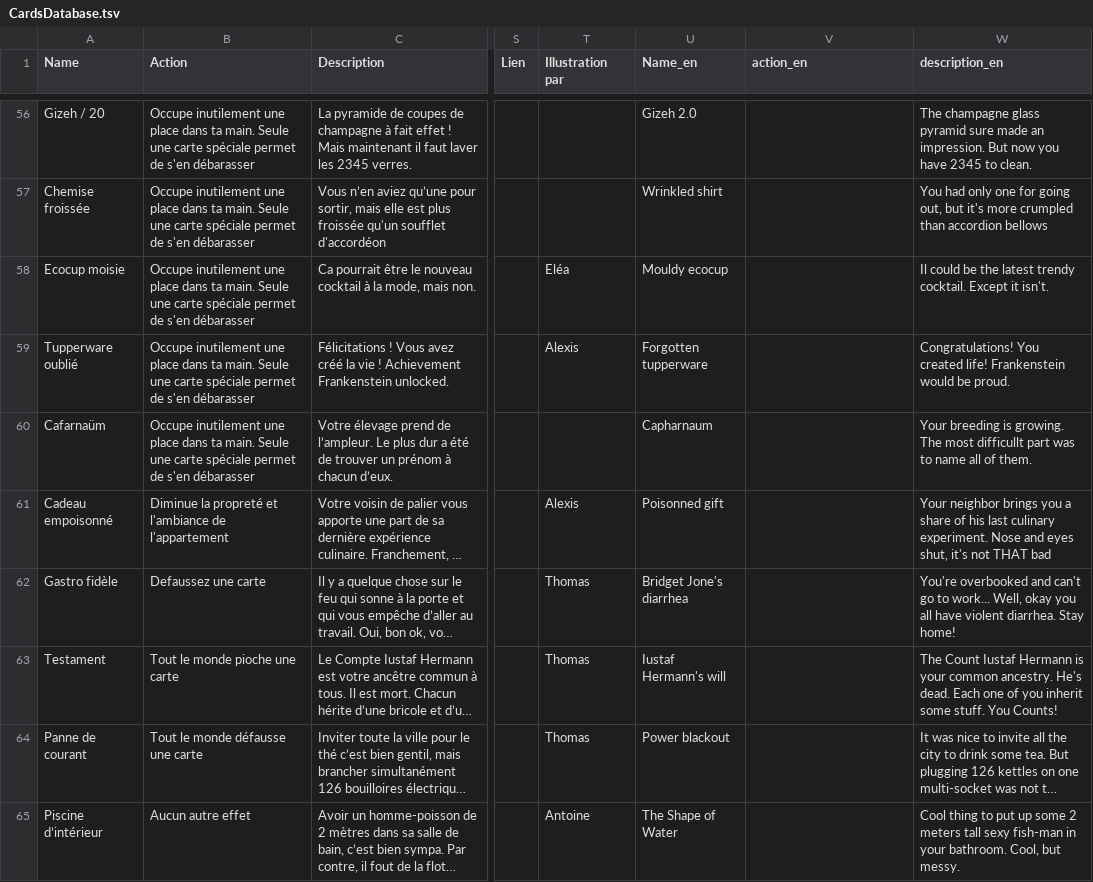
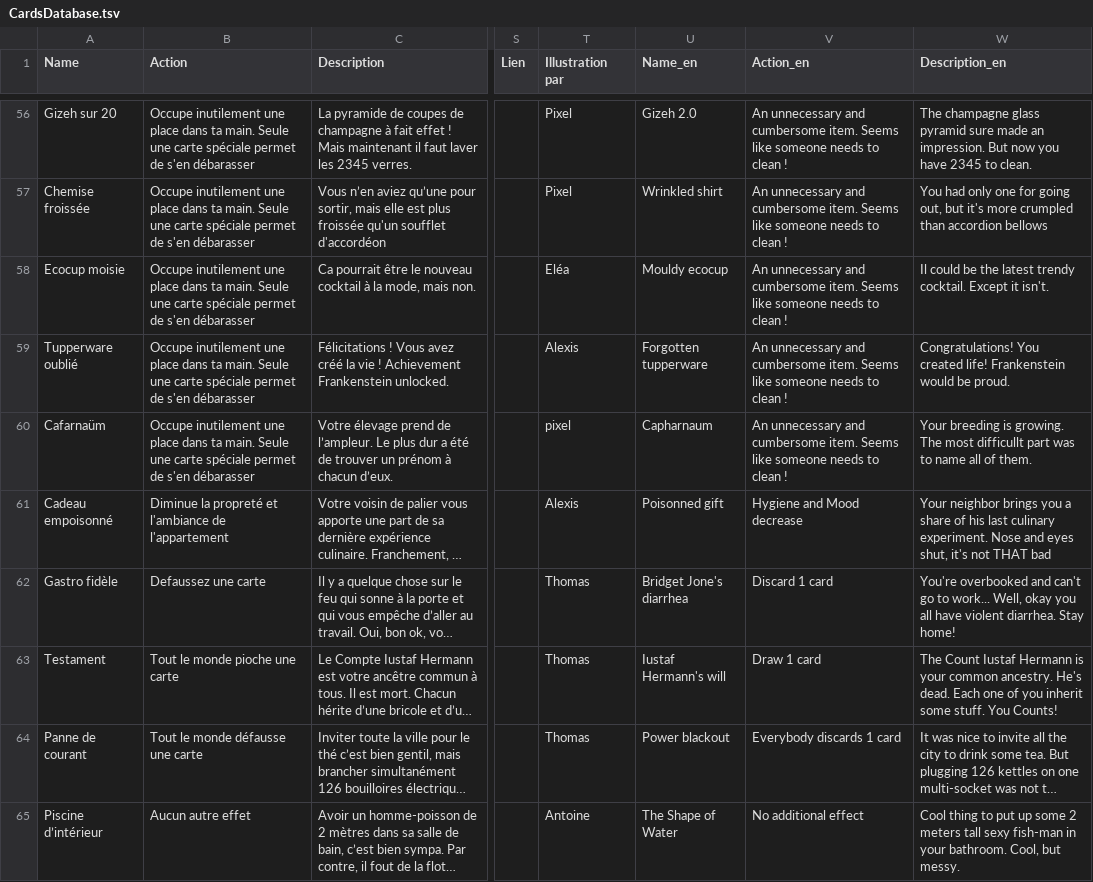
Before and after one commit to elisee/ColocDuty, a TSV file: InGame/CardsDatabase.tsv, drawn as a sheet; only a part is shown, gaps mark what is left out; long unchanged cells end in …; the diff covers the shown part only; the diff names each change by its address in the sheet, - before the commit and + after, or states it on an @@ line.

Commit message:
Use english text on cards

```diff
--- a/InGame/CardsDatabase.tsv
+++ b/InGame/CardsDatabase.tsv
-V1: action_en
+V1: Action_en
-W1: description_en
+W1: Description_en
-A56 (Name): Gizeh / 20
+A56 (Name): Gizeh sur 20
-T56:T57 (Illustration par): (empty)
+T56:T57 (Illustration par): Pixel
-V56:V60 (Action_en): (empty)
+V56:V60 (Action_en): An unnecessary and cumbersome item. Seems like someone needs to clean !
-T60 (Illustration par): (empty)
+T60 (Illustration par): pixel
-V61 (Action_en): (empty)
+V61 (Action_en): Hygiene and Mood decrease
-V62 (Action_en): (empty)
+V62 (Action_en): Discard 1 card
-V63 (Action_en): (empty)
+V63 (Action_en): Draw 1 card
-V64 (Action_en): (empty)
+V64 (Action_en): Everybody discards 1 card
-V65 (Action_en): (empty)
+V65 (Action_en): No additional effect
```
Also changed, not shown: 39 edited cells elsewhere in this file, 4 other files.
